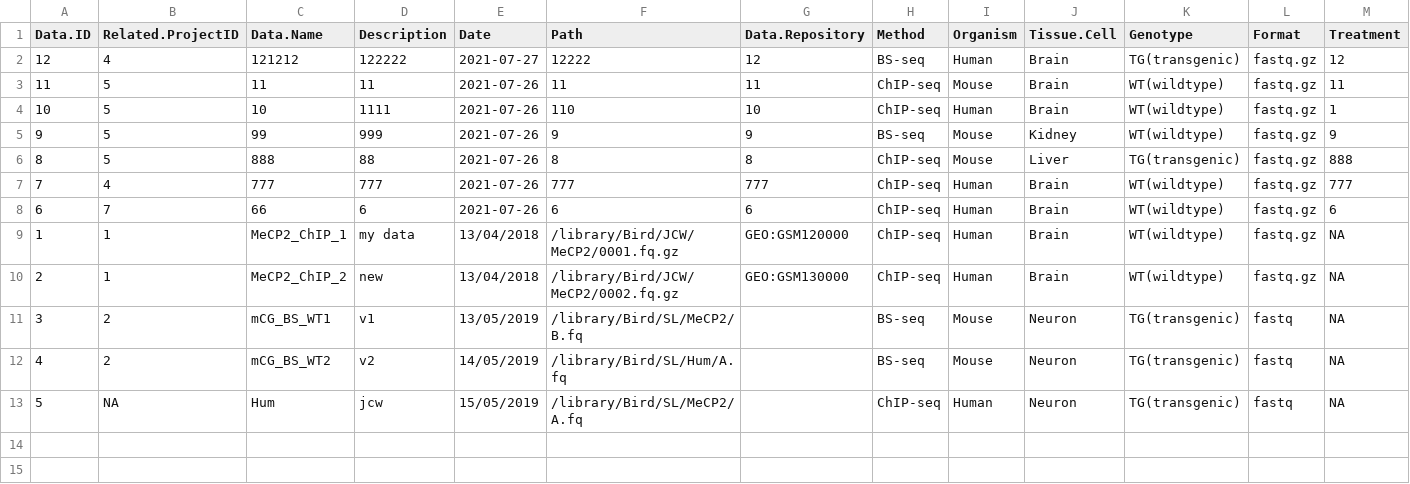
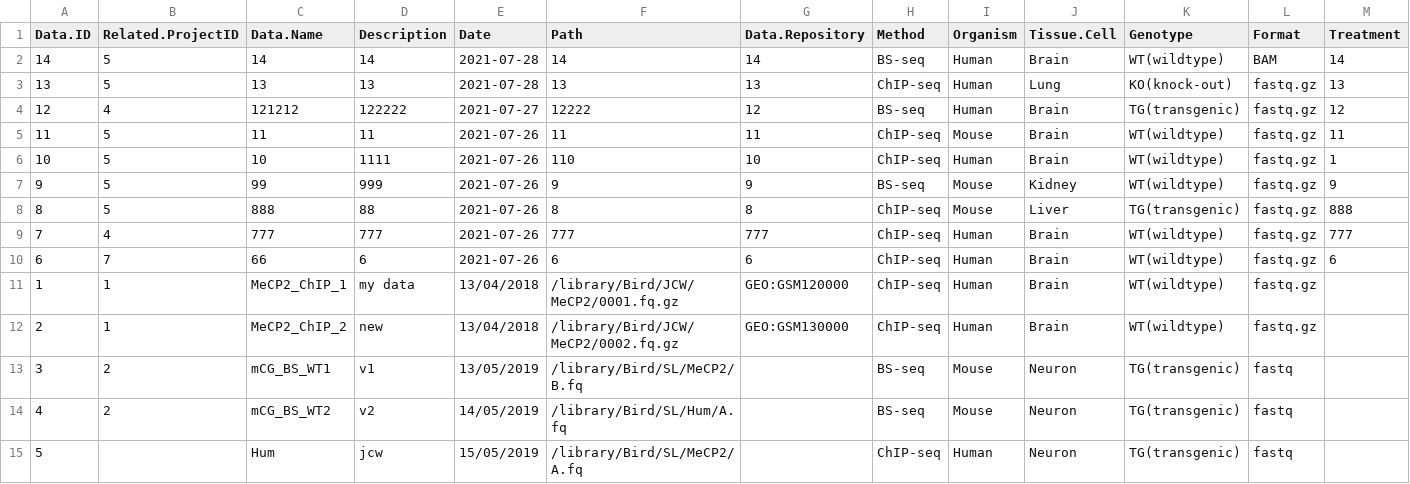
Before and after one commit to MINGYU-XU/LotusRoot, a CSV file: df_data.csv, drawn as a sheet; addresses are those after the commit; the diff names each change by its address in the sheet, - before the commit and + after, or states it on an @@ line.

```diff
--- a/df_data.csv
+++ b/df_data.csv
+row 2: 14 | 5 | 14 | 14 | 2021-07-28 | 14 | 14 | BS-seq | Human | Brain | WT(wildtype) | BAM | 14
+row 3: 13 | 5 | 13 | 13 | 2021-07-28 | 13 | 13 | ChIP-seq | Human | Lung | KO(knock-out) | fastq.gz | 13
-M11:M15 (Treatment): NA
+M11:M15 (Treatment): (empty)
-B15 (Related.ProjectID): NA
+B15 (Related.ProjectID): (empty)
```
Also changed, not shown: 10 other files.
